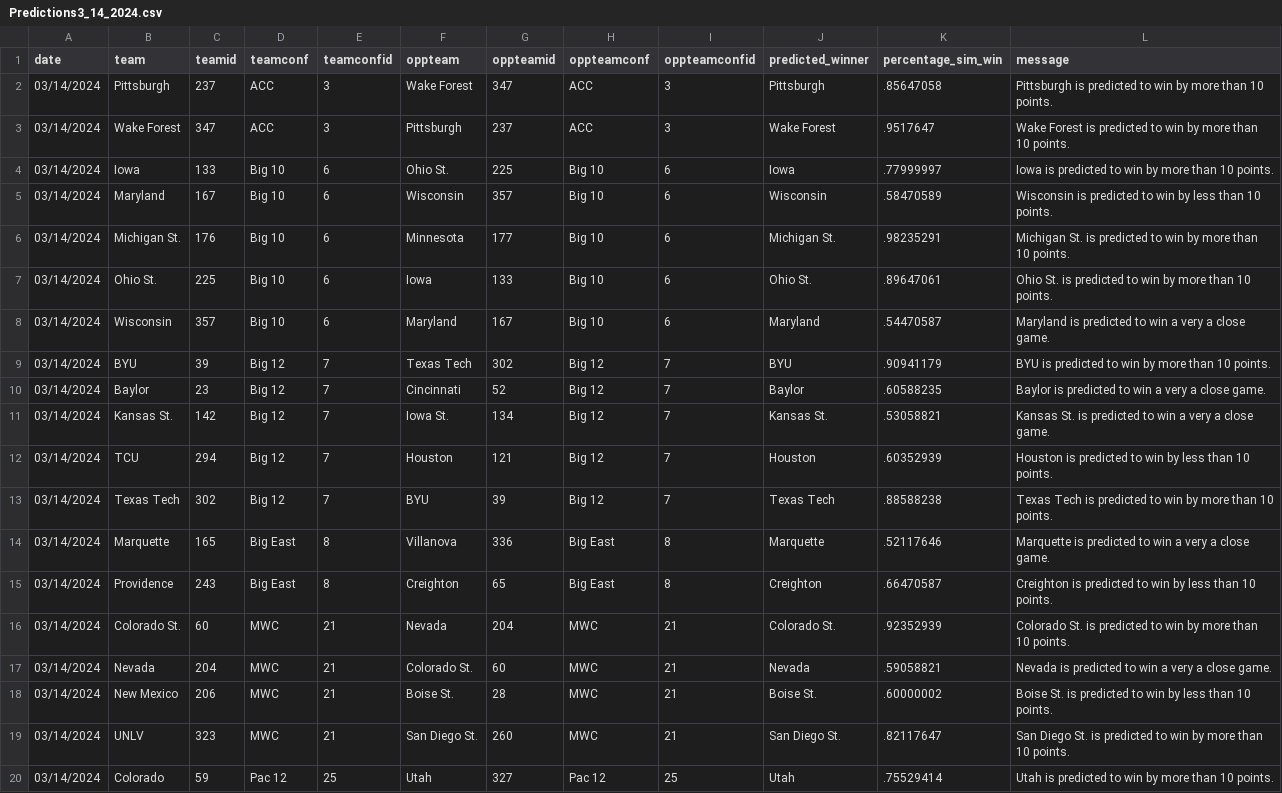
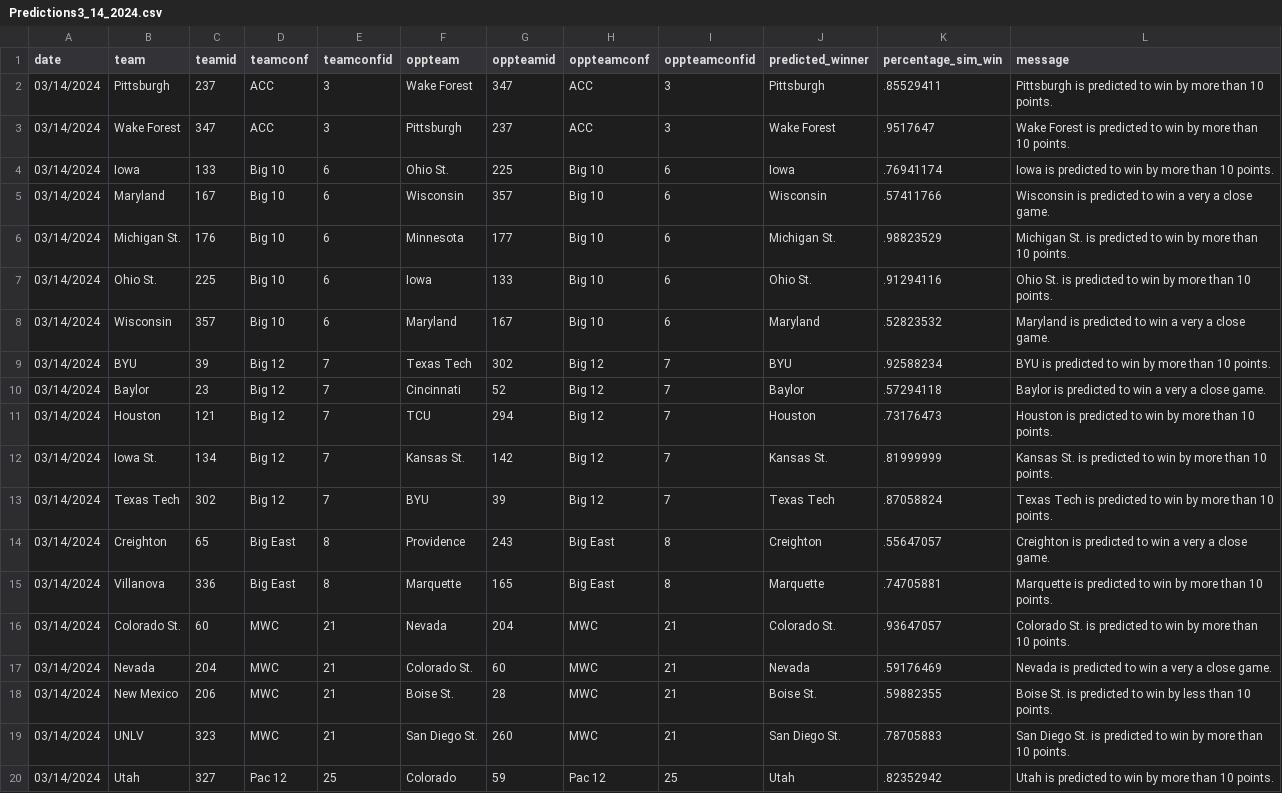
Before and after one commit to jameskemper/wreckem_model, a CSV file: Data/Predictions/Predictions3_14_2024.csv, drawn as a sheet.

```diff
--- a/Data/Predictions/Predictions3_14_2024.csv
+++ b/Data/Predictions/Predictions3_14_2024.csv
@@ -1,20 +1,20 @@
 date,team,teamid,teamconf,teamconfid,oppteam,oppteamid,oppteamconf,oppteamconfid,predicted_winner,percentage_sim_win,message
-03/14/2024,Pittsburgh,237,ACC,3,Wake Forest,347,ACC,3,Pittsburgh,.85647058,Pittsburgh is predicted to win by more than 10 points.
+03/14/2024,Pittsburgh,237,ACC,3,Wake Forest,347,ACC,3,Pittsburgh,.85529411,Pittsburgh is predicted to win by more than 10 points.
 03/14/2024,Wake Forest,347,ACC,3,Pittsburgh,237,ACC,3,Wake Forest,.9517647,Wake Forest is predicted to win by more than 10 points.
-03/14/2024,Iowa,133,Big 10,6,Ohio St.,225,Big 10,6,Iowa,.77999997,Iowa is predicted to win by more than 10 points.
-03/14/2024,Maryland,167,Big 10,6,Wisconsin,357,Big 10,6,Wisconsin,.58470589,Wisconsin is predicted to win by less than 10 points.
-03/14/2024,Michigan St.,176,Big 10,6,Minnesota,177,Big 10,6,Michigan St.,.98235291,Michigan St. is predicted to win by more than 10 points.
-03/14/2024,Ohio St.,225,Big 10,6,Iowa,133,Big 10,6,Ohio St.,.89647061,Ohio St. is predicted to win by more than 10 points.
-03/14/2024,Wisconsin,357,Big 10,6,Maryland,167,Big 10,6,Maryland,.54470587,Maryland is predicted to win a very a close game.
-03/14/2024,BYU,39,Big 12,7,Texas Tech,302,Big 12,7,BYU,.90941179,BYU is predicted to win by more than 10 points.
-03/14/2024,Baylor,23,Big 12,7,Cincinnati,52,Big 12,7,Baylor,.60588235,Baylor is predicted to win a very a close game.
-03/14/2024,Kansas St.,142,Big 12,7,Iowa St.,134,Big 12,7,Kansas St.,.53058821,Kansas St. is predicted to win a very a close game.
-03/14/2024,TCU,294,Big 12,7,Houston,121,Big 12,7,Houston,.60352939,Houston is predicted to win by less than 10 points.
-03/14/2024,Texas Tech,302,Big 12,7,BYU,39,Big 12,7,Texas Tech,.88588238,Texas Tech is predicted to win by more than 10 points.
-03/14/2024,Marquette,165,Big East,8,Villanova,336,Big East,8,Marquette,.52117646,Marquette is predicted to win a very a close game.
-03/14/2024,Providence,243,Big East,8,Creighton,65,Big East,8,Creighton,.66470587,Creighton is predicted to win by less than 10 points.
-03/14/2024,Colorado St.,60,MWC,21,Nevada,204,MWC,21,Colorado St.,.92352939,Colorado St. is predicted to win by more than 10 points.
-03/14/2024,Nevada,204,MWC,21,Colorado St.,60,MWC,21,Nevada,.59058821,Nevada is predicted to win a very a close game.
-03/14/2024,New Mexico,206,MWC,21,Boise St.,28,MWC,21,Boise St.,.60000002,Boise St. is predicted to win by less than 10 points.
-03/14/2024,UNLV,323,MWC,21,San Diego St.,260,MWC,21,San Diego St.,.82117647,San Diego St. is predicted to win by more than 10 points.
-03/14/2024,Colorado,59,Pac 12,25,Utah,327,Pac 12,25,Utah,.75529414,Utah is predicted to win by more than 10 points.
+03/14/2024,Iowa,133,Big 10,6,Ohio St.,225,Big 10,6,Iowa,.76941174,Iowa is predicted to win by more than 10 points.
+03/14/2024,Maryland,167,Big 10,6,Wisconsin,357,Big 10,6,Wisconsin,.57411766,Wisconsin is predicted to win a very a close game.
+03/14/2024,Michigan St.,176,Big 10,6,Minnesota,177,Big 10,6,Michigan St.,.98823529,Michigan St. is predicted to win by more than 10 points.
+03/14/2024,Ohio St.,225,Big 10,6,Iowa,133,Big 10,6,Ohio St.,.91294116,Ohio St. is predicted to win by more than 10 points.
+03/14/2024,Wisconsin,357,Big 10,6,Maryland,167,Big 10,6,Maryland,.52823532,Maryland is predicted to win a very a close game.
+03/14/2024,BYU,39,Big 12,7,Texas Tech,302,Big 12,7,BYU,.92588234,BYU is predicted to win by more than 10 points.
+03/14/2024,Baylor,23,Big 12,7,Cincinnati,52,Big 12,7,Baylor,.57294118,Baylor is predicted to win a very a close game.
+03/14/2024,Houston,121,Big 12,7,TCU,294,Big 12,7,Houston,.73176473,Houston is predicted to win by more than 10 points.
+03/14/2024,Iowa St.,134,Big 12,7,Kansas St.,142,Big 12,7,Kansas St.,.81999999,Kansas St. is predicted to win by more than 10 points.
+03/14/2024,Texas Tech,302,Big 12,7,BYU,39,Big 12,7,Texas Tech,.87058824,Texas Tech is predicted to win by more than 10 points.
+03/14/2024,Creighton,65,Big East,8,Providence,243,Big East,8,Creighton,.55647057,Creighton is predicted to win a very a close game.
+03/14/2024,Villanova,336,Big East,8,Marquette,165,Big East,8,Marquette,.74705881,Marquette is predicted to win by more than 10 points.
+03/14/2024,Colorado St.,60,MWC,21,Nevada,204,MWC,21,Colorado St.,.93647057,Colorado St. is predicted to win by more than 10 points.
+03/14/2024,Nevada,204,MWC,21,Colorado St.,60,MWC,21,Nevada,.59176469,Nevada is predicted to win a very a close game.
+03/14/2024,New Mexico,206,MWC,21,Boise St.,28,MWC,21,Boise St.,.59882355,Boise St. is predicted to win by less than 10 points.
+03/14/2024,UNLV,323,MWC,21,San Diego St.,260,MWC,21,San Diego St.,.78705883,San Diego St. is predicted to win by more than 10 points.
+03/14/2024,Utah,327,Pac 12,25,Colorado,59,Pac 12,25,Utah,.82352942,Utah is predicted to win by more than 10 points.
```
Also changed, not shown: 2 other files.
